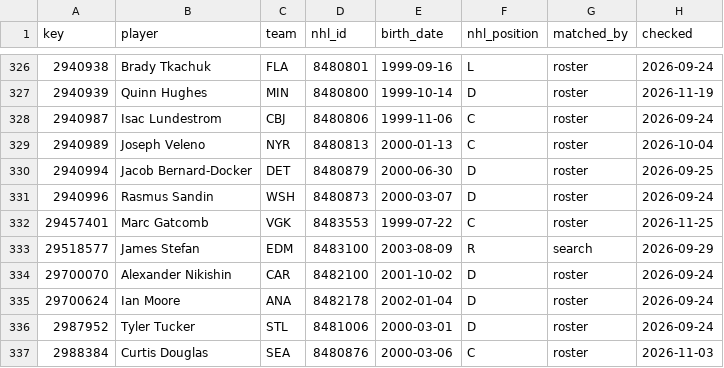
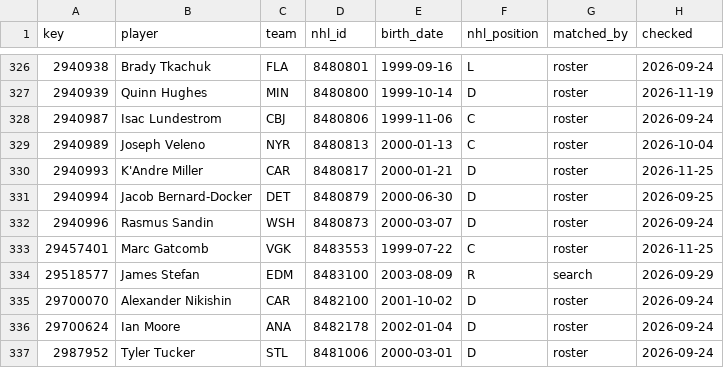
Before and after one commit to ajpayzant/NHL-Injury-Tool, a CSV file: data/nhl/players.csv, drawn as a sheet; only a part is shown, gaps mark what is left out; the shorter side is filled out with more unchanged rows.

```diff
--- a/data/nhl/players.csv
+++ b/data/nhl/players.csv
@@ -329,2 +329,3 @@ key,player,team,nhl_id,birth_date,nhl_position,matched_by,checked
 2940989,Joseph Veleno,NYR,8480813,2000-01-13,C,roster,2026-10-04
+2940993,K'Andre Miller,CAR,8480817,2000-01-21,D,roster,2026-11-25
 2940994,Jacob Bernard-Docker,DET,8480879,2000-06-30,D,roster,2026-09-25
```
Also changed, not shown: data/events.csv, data/injuries.csv, 3 other files.
